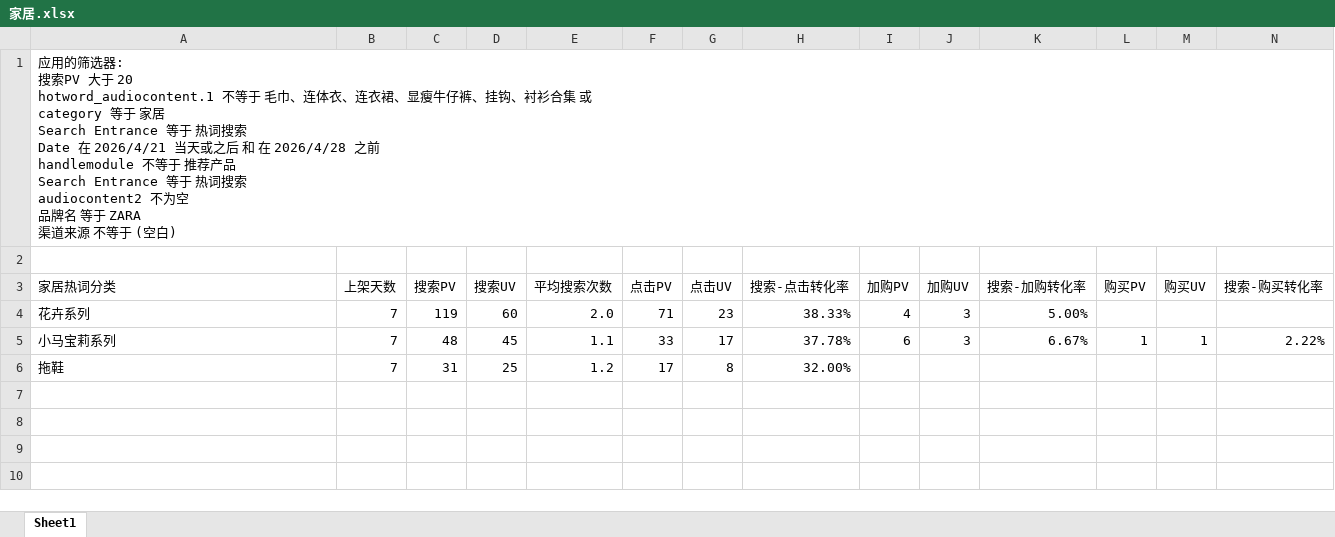
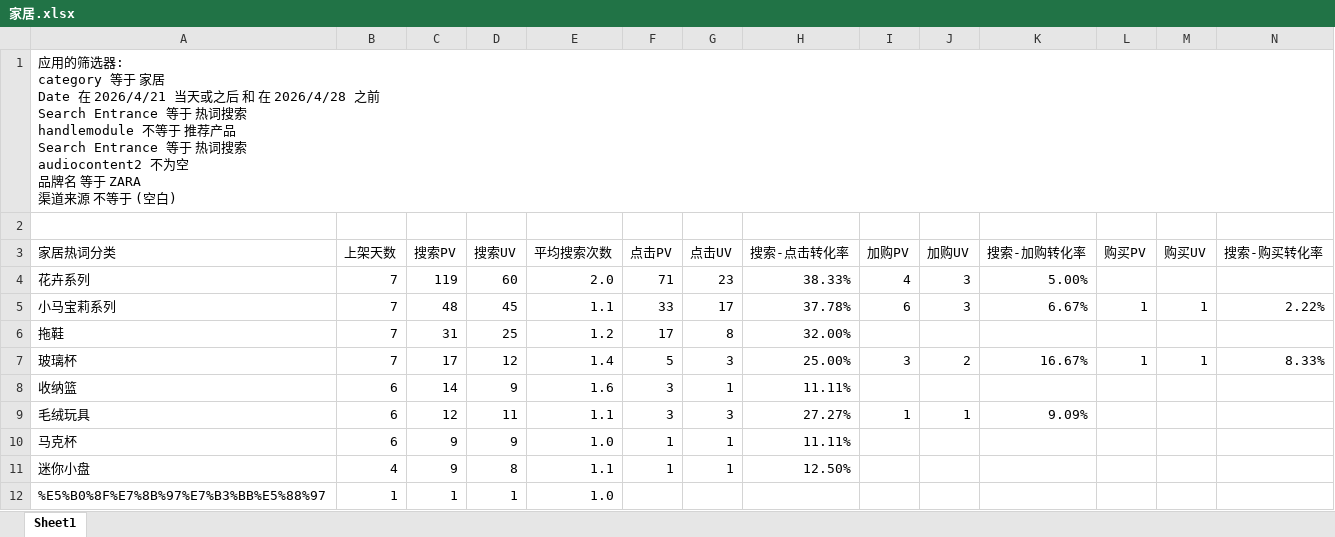
Before and after one commit to OtisMacOS/zara-weekly-report, an Excel workbook: zara周报数据源/热词部分/0421-0427热词/家居.xlsx, sheet Sheet1, drawn as a sheet; values as stored, in another font and other column widths than the file's, no borders; table styles not drawn; ↵ is a line break in a cell; the diff names each change by its address in the sheet, - before the commit and + after, or states it on an @@ line.

```diff
--- a/zara周报数据源/热词部分/0421-0427热词/家居.xlsx (sheet Sheet1)
+++ b/zara周报数据源/热词部分/0421-0427热词/家居.xlsx (sheet Sheet1)
-A1 (家居热词分类): …筛选器: ↵ 搜索PV 大于 20 ↵ hotword_audiocontent.1 不等于 毛巾、连体衣、连衣裙、显瘦牛仔裤、挂钩、衬衫合集 或 ↵ category 等于 家居 ↵ Search Entrance 等于 热词搜索 ↵ Date 在 2026/4/21 当天或之后 和 在 2026/4/28 之前 ↵ handlemodule 不等…
+A1 (家居热词分类): …筛选器: ↵ category 等于 家居 ↵ Date 在 2026/4/21 当天或之后 和 在 2026/4/28 之前 ↵ Search Entrance 等于 热词搜索 ↵ handlemodule 不等…
+row 7: 玻璃杯 | 7 | 17 | 12 | 1.4 | 5 | 3 | 25.00% | 3 | 2 | 16.67% | 1 | 1 | 8.33%
+row 8: 收纳篮 | 6 | 14 | 9 | 1.6 | 3 | 1 | 11.11%
+row 9: 毛绒玩具 | 6 | 12 | 11 | 1.1 | 3 | 3 | 27.27% | 1 | 1 | 9.09%
+row 10: 马克杯 | 6 | 9 | 9 | 1.0 | 1 | 1 | 11.11%
+row 11: 迷你小盘 | 4 | 9 | 8 | 1.1 | 1 | 1 | 12.50%
+row 12: %E5%B0%8F%E7%8B%97%E7%B3%BB%E5%88%97 | 1 | 1 | 1 | 1.0
```
